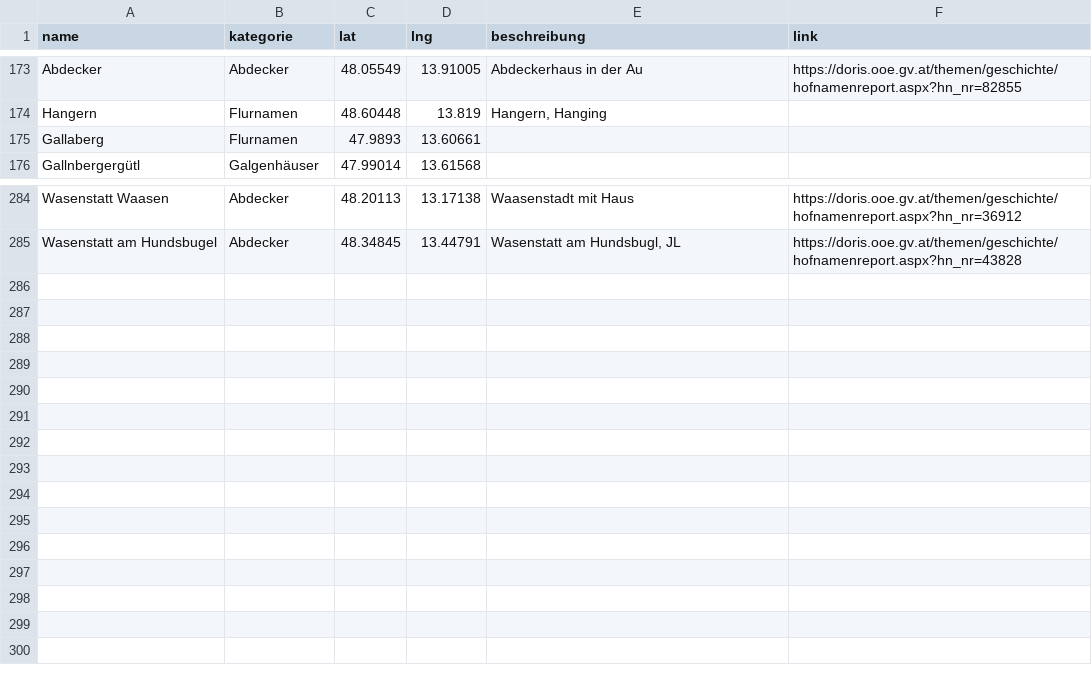
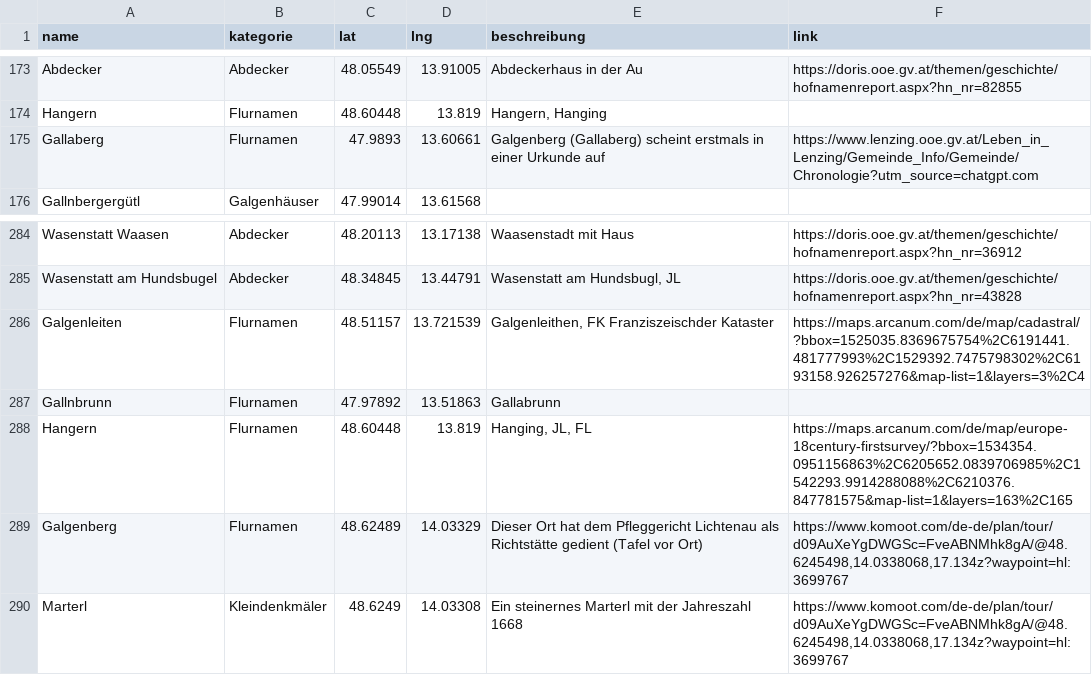
Before and after one commit to wolfundrabe/richtstaetten-ooe, a CSV file: daten/richtstaetten.csv, drawn as a sheet; only a part is shown, gaps mark what is left out.

Commit message:
Add files via upload

```diff
--- a/daten/richtstaetten.csv
+++ b/daten/richtstaetten.csv
@@ -174,3 +174,3 @@ Abdecker,Abdecker,48.05549,13.91005,Abdeckerhaus in der Au,https://doris.ooe.gv.
 Hangern,Flurnamen,48.60448,13.819,"Hangern, Hanging",
-Gallaberg,Flurnamen,47.9893,13.60661,,
+Gallaberg,Flurnamen,47.9893,13.60661,Galgenberg (Gallaberg) scheint erstmals in einer Urkunde auf,https://www.lenzing.ooe.gv.at/Leben_in_Lenzing/Gemeinde_Info/Gemeinde/Chronologie?utm_source=chatgpt.com
 Gallnbergergütl,Galgenhäuser,47.99014,13.61568,,
@@ -285 +285,6 @@ Wasenstatt Waasen,Abdecker,48.20113,13.17138,Waasenstadt mit Haus,https://doris.
 Wasenstatt am Hundsbugel,Abdecker,48.34845,13.44791,"Wasenstatt am Hundsbugl, JL",https://doris.ooe.gv.at/themen/geschichte/hofnamenreport.aspx?hn_nr=43828
+Galgenleiten,Flurnamen,48.51157,13.721539,"Galgenleithen, FK Franziszeischder Kataster",https://maps.arcanum.com/de/map/cadastral/?bbox=1525035.8369675754%2C6191441.481777993%2C1529392.7475798302%2C6193158.926257276&map-list=1&layers=3%2C4
+Gallnbrunn,Flurnamen,47.97892,13.51863,Gallabrunn,
+Hangern,Flurnamen,48.60448,13.819,"Hanging, JL, FL",https://maps.arcanum.com/de/map/europe-18century-firstsurvey/?bbox=1534354.0951156863%2C6205652.0839706985%2C1542293.9914288088%2C6210376.847781575&map-list=1&layers=163%2C165
+Galgenberg,Flurnamen,48.62489,14.03329,Dieser Ort hat dem Pfleggericht Lichtenau als Richtstätte gedient (Tafel vor Ort),"https://www.komoot.com/de-de/plan/tour/d09AuXeYgDWGSc=FveABNMhk8gA/@48.6245498,14.0338068,17.134z?waypoint=hl:3699767"
+Marterl,Kleindenkmäler,48.6249,14.03308,Ein steinernes Marterl mit der Jahreszahl 1668,"https://www.komoot.com/de-de/plan/tour/d09AuXeYgDWGSc=FveABNMhk8gA/@48.6245498,14.0338068,17.134z?waypoint=hl:3699767"
```
